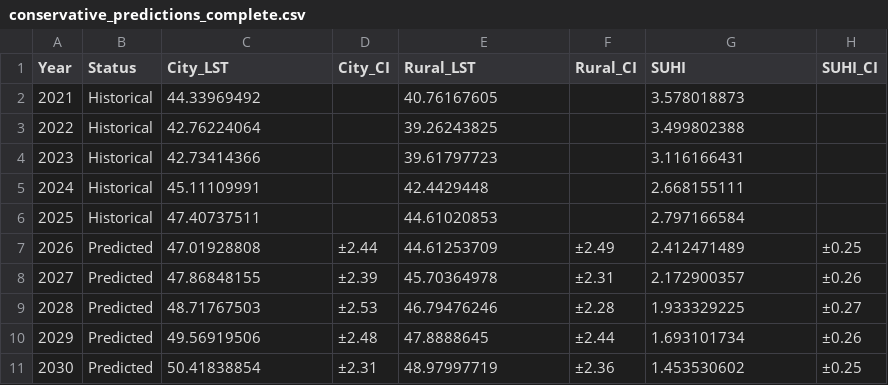
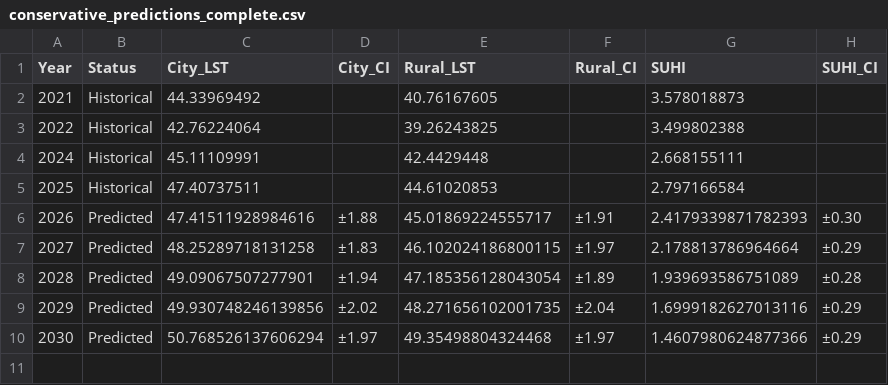
Before and after one commit to kyszyx/INET-Interactive-Map, a CSV file: public/conservative_predictions_complete.csv, drawn as a sheet; removed rows and columns are numbered as before the commit, all else as after; the diff names each change by its address in the sheet, - before the commit and + after, or states it on an @@ line.

Commit message:
Update predictions data

```diff
--- a/public/conservative_predictions_complete.csv
+++ b/public/conservative_predictions_complete.csv
-row 4: 2023 | Historical | 42.73414366 |  | 39.61797723 |  | 3.116166431
-C6 (City_LST): 47.01928808
+C6 (City_LST): 47.41511928984616
-D6 (City_CI): ±2.44
+D6 (City_CI): ±1.88
-E6 (Rural_LST): 44.61253709
+E6 (Rural_LST): 45.01869224555717
-F6 (Rural_CI): ±2.49
+F6 (Rural_CI): ±1.91
-G6 (SUHI): 2.412471489
+G6 (SUHI): 2.4179339871782393
-H6 (SUHI_CI): ±0.25
+H6 (SUHI_CI): ±0.30
-C7 (City_LST): 47.86848155
+C7 (City_LST): 48.25289718131258
-D7 (City_CI): ±2.39
+D7 (City_CI): ±1.83
-E7 (Rural_LST): 45.70364978
+E7 (Rural_LST): 46.102024186800115
-F7 (Rural_CI): ±2.31
+F7 (Rural_CI): ±1.97
-G7 (SUHI): 2.172900357
+G7 (SUHI): 2.178813786964664
-H7 (SUHI_CI): ±0.26
+H7 (SUHI_CI): ±0.29
-C8 (City_LST): 48.71767503
+C8 (City_LST): 49.09067507277901
-D8 (City_CI): ±2.53
+D8 (City_CI): ±1.94
-E8 (Rural_LST): 46.79476246
+E8 (Rural_LST): 47.185356128043054
-F8 (Rural_CI): ±2.28
+F8 (Rural_CI): ±1.89
-G8 (SUHI): 1.933329225
+G8 (SUHI): 1.939693586751089
-H8 (SUHI_CI): ±0.27
+H8 (SUHI_CI): ±0.28
-C9 (City_LST): 49.56919506
+C9 (City_LST): 49.930748246139856
-D9 (City_CI): ±2.48
+D9 (City_CI): ±2.02
-E9 (Rural_LST): 47.8888645
+E9 (Rural_LST): 48.271656102001735
-F9 (Rural_CI): ±2.44
+F9 (Rural_CI): ±2.04
-G9 (SUHI): 1.693101734
+G9 (SUHI): 1.6999182627013116
-H9 (SUHI_CI): ±0.26
+H9 (SUHI_CI): ±0.29
-C10 (City_LST): 50.41838854
+C10 (City_LST): 50.768526137606294
-D10 (City_CI): ±2.31
+D10 (City_CI): ±1.97
-E10 (Rural_LST): 48.97997719
+E10 (Rural_LST): 49.35498804324468
-F10 (Rural_CI): ±2.36
+F10 (Rural_CI): ±1.97
-G10 (SUHI): 1.453530602
+G10 (SUHI): 1.4607980624877366
-H10 (SUHI_CI): ±0.25
+H10 (SUHI_CI): ±0.29
```
Also changed, not shown: 1 other file.
